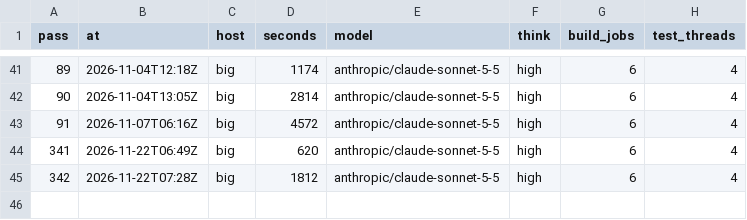
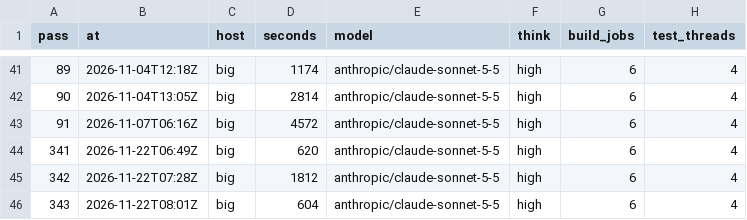
Before and after one commit to dark-incorporated/bevy_gooey, a TSV file: steps/bevy_gooey_loop-config.tsv, drawn as a sheet; only a part is shown, gaps mark what is left out; the diff names each change by its address in the sheet, - before the commit and + after, or states it on an @@ line.

Commit message:
steps: bevy_gooey_loop

```diff
--- a/steps/bevy_gooey_loop-config.tsv
+++ b/steps/bevy_gooey_loop-config.tsv
+row 46: 343 | 2026-11-22T08:01Z | big | 604 | anthropic/claude-sonnet-5-5 | high | 6 | 4
```
Also changed, not shown: steps/bevy_gooey_loop-audit.tsv, 2 other files.
